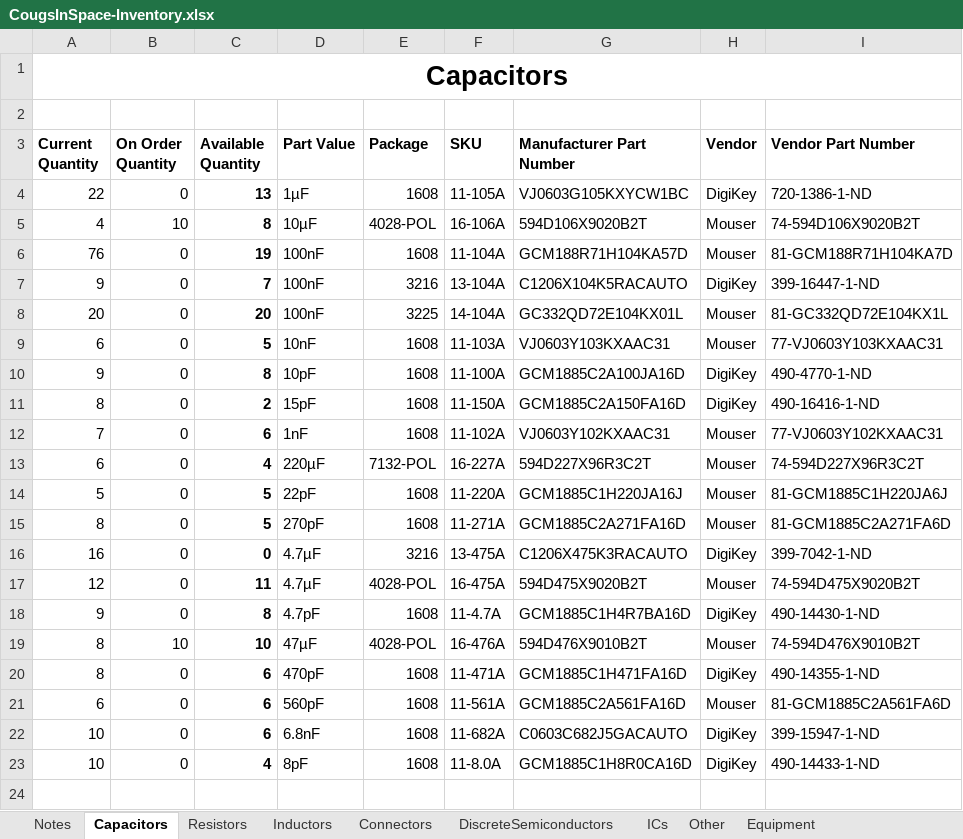
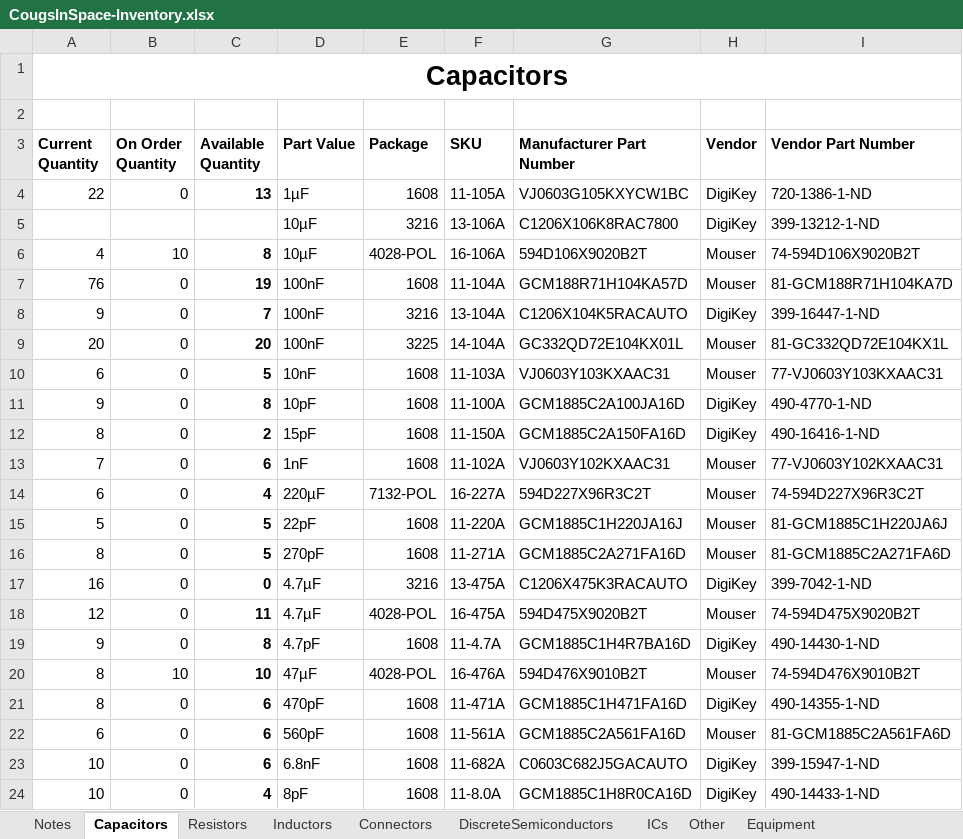
Before and after one commit to CougsInSpace/Resources, an Excel workbook: CougsInSpace-Inventory.xlsx, sheet Capacitors, drawn as a sheet; values as stored, in another font and other column widths than the file's, no borders; conditional formats not drawn; the diff names each change by its address in the sheet, - before the commit and + after, or states it on an @@ line.

Commit message:
Added Capacitors

```diff
--- a/CougsInSpace-Inventory.xlsx (sheet Capacitors)
+++ b/CougsInSpace-Inventory.xlsx (sheet Capacitors)
+row 5:  |  |  | 10µF | 3216 | 13-106A | C1206X106K8RAC7800 | DigiKey | 399-13212-1-ND
```
Also changed, not shown: 1 other file.
